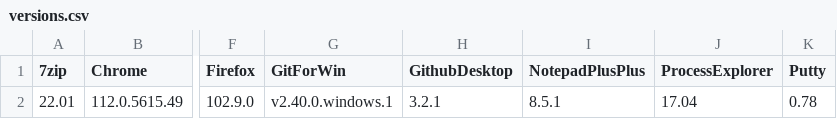
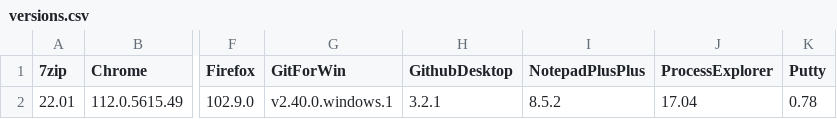
Before and after one commit to Grips001/beholder, a CSV file: versions.csv, drawn as a sheet; only a part is shown, gaps mark what is left out; the diff names each change by its address in the sheet, - before the commit and + after, or states it on an @@ line.

```diff
--- a/versions.csv
+++ b/versions.csv
-I2 (NotepadPlusPlus): 8.5.1
+I2 (NotepadPlusPlus): 8.5.2
```
Also changed, not shown: 4 other files.
